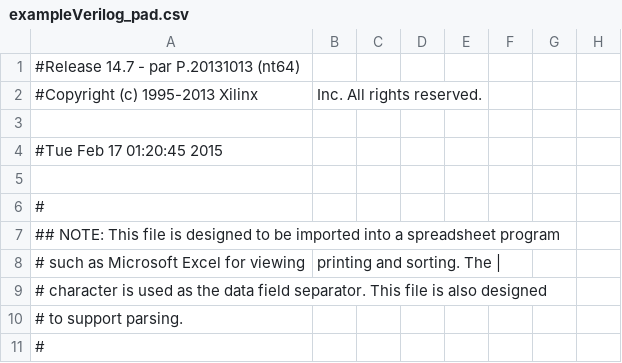
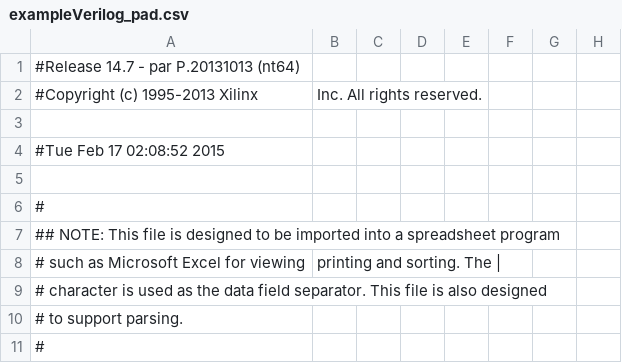
Before and after one commit to nahallacman/CST345, a CSV file: Midterm/Problem02/exampleVerilog_pad.csv, drawn as a sheet; only a part is shown; the diff names each change by its address in the sheet, - before the commit and + after, or states it on an @@ line.

```diff
--- a/Midterm/Problem02/exampleVerilog_pad.csv
+++ b/Midterm/Problem02/exampleVerilog_pad.csv
-A4: #Tue Feb 17 01:20:45 2015
+A4: #Tue Feb 17 02:08:52 2015
```
Also changed, not shown: 40 other files.
